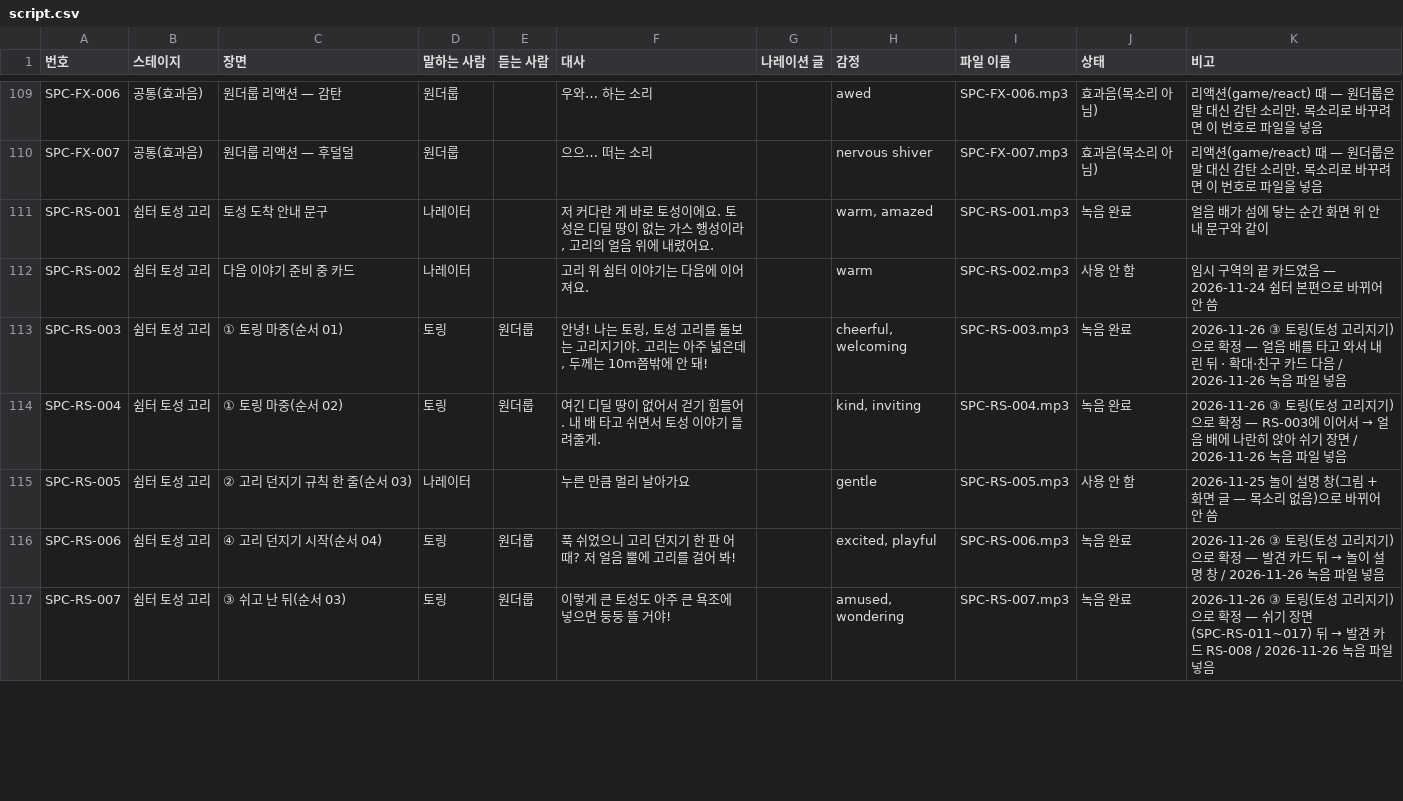
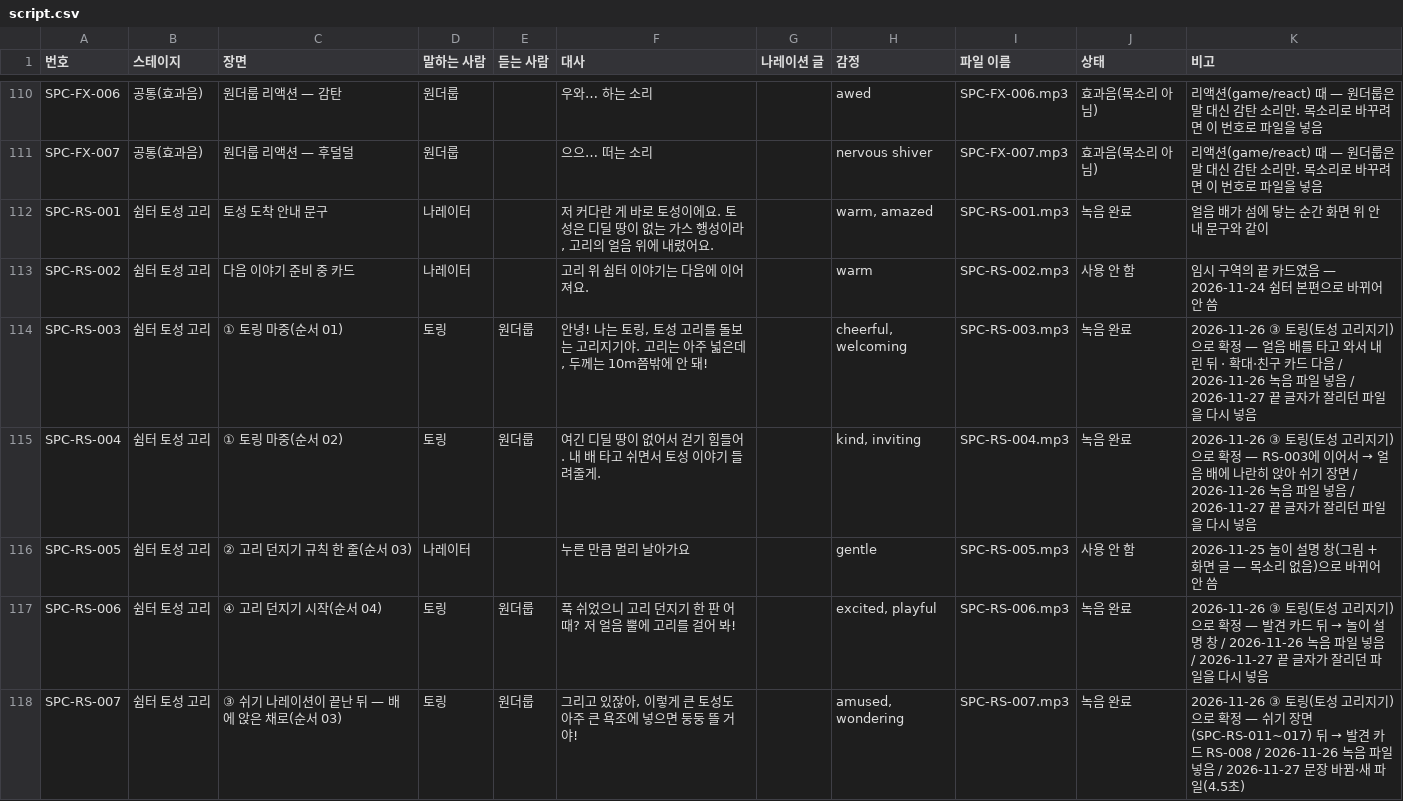
Before and after one commit to wonderloop-explorer/wonderloop-game, a CSV file: docs/voice/script.csv, drawn as a sheet; only a part is shown, gaps mark what is left out; the diff covers the shown part only.

```diff
--- a/docs/voice/script.csv
+++ b/docs/voice/script.csv
@@ -112,6 +113,6 @@ SPC-RS-001,쉼터 토성 고리,토성 도착 안내 문구,나레이터,,"저
 SPC-RS-002,쉼터 토성 고리,다음 이야기 준비 중 카드,나레이터,,고리 위 쉼터 이야기는 다음에 이어져요.,,warm,SPC-RS-002.mp3,사용 안 함,임시 구역의 끝 카드였음 — 2026-11-24 쉼터 본편으로 바뀌어 안 씀
-SPC-RS-003,쉼터 토성 고리,① 토링 마중(순서 01),토링,원더룹,"안녕! 나는 토링, 토성 고리를 돌보는 고리지기야. 고리는 아주 넓은데, 두께는 10m쯤밖에 안 돼!",,"cheerful, welcoming",SPC-RS-003.mp3,녹음 완료,2026-11-26 ③ 토링(토성 고리지기)으로 확정 — 얼음 배를 타고 와서 내린 뒤 · 확대·친구 카드 다음 / 2026-11-26 녹음 파일 넣음
-SPC-RS-004,쉼터 토성 고리,① 토링 마중(순서 02),토링,원더룹,여긴 디딜 땅이 없어서 걷기 힘들어. 내 배 타고 쉬면서 토성 이야기 들려줄게.,,"kind, inviting",SPC-RS-004.mp3,녹음 완료,2026-11-26 ③ 토링(토성 고리지기)으로 확정 — RS-003에 이어서 → 얼음 배에 나란히 앉아 쉬기 장면 / 2026-11-26 녹음 파일 넣음
+SPC-RS-003,쉼터 토성 고리,① 토링 마중(순서 01),토링,원더룹,"안녕! 나는 토링, 토성 고리를 돌보는 고리지기야. 고리는 아주 넓은데, 두께는 10m쯤밖에 안 돼!",,"cheerful, welcoming",SPC-RS-003.mp3,녹음 완료,2026-11-26 ③ 토링(토성 고리지기)으로 확정 — 얼음 배를 타고 와서 내린 뒤 · 확대·친구 카드 다음 / 2026-11-26 녹음 파일 넣음 / 2026-11-27 끝 글자가 잘리던 파일을 다시 넣음
+SPC-RS-004,쉼터 토성 고리,① 토링 마중(순서 02),토링,원더룹,여긴 디딜 땅이 없어서 걷기 힘들어. 내 배 타고 쉬면서 토성 이야기 들려줄게.,,"kind, inviting",SPC-RS-004.mp3,녹음 완료,2026-11-26 ③ 토링(토성 고리지기)으로 확정 — RS-003에 이어서 → 얼음 배에 나란히 앉아 쉬기 장면 / 2026-11-26 녹음 파일 넣음 / 2026-11-27 끝 글자가 잘리던 파일을 다시 넣음
 SPC-RS-005,쉼터 토성 고리,② 고리 던지기 규칙 한 줄(순서 03),나레이터,,누른 만큼 멀리 날아가요,,gentle,SPC-RS-005.mp3,사용 안 함,2026-11-25 놀이 설명 창(그림 + 화면 글 — 목소리 없음)으로 바뀌어 안 씀
-SPC-RS-006,쉼터 토성 고리,④ 고리 던지기 시작(순서 04),토링,원더룹,푹 쉬었으니 고리 던지기 한 판 어때? 저 얼음 뿔에 고리를 걸어 봐!,,"excited, playful",SPC-RS-006.mp3,녹음 완료,2026-11-26 ③ 토링(토성 고리지기)으로 확정 — 발견 카드 뒤 → 놀이 설명 창 / 2026-11-26 녹음 파일 넣음
-SPC-RS-007,쉼터 토성 고리,③ 쉬고 난 뒤(순서 03),토링,원더룹,이렇게 큰 토성도 아주 큰 욕조에 넣으면 둥둥 뜰 거야!,,"amused, wondering",SPC-RS-007.mp3,녹음 완료,2026-11-26 ③ 토링(토성 고리지기)으로 확정 — 쉬기 장면(SPC-RS-011~017) 뒤 → 발견 카드 RS-008 / 2026-11-26 녹음 파일 넣음
+SPC-RS-006,쉼터 토성 고리,④ 고리 던지기 시작(순서 04),토링,원더룹,푹 쉬었으니 고리 던지기 한 판 어때? 저 얼음 뿔에 고리를 걸어 봐!,,"excited, playful",SPC-RS-006.mp3,녹음 완료,2026-11-26 ③ 토링(토성 고리지기)으로 확정 — 발견 카드 뒤 → 놀이 설명 창 / 2026-11-26 녹음 파일 넣음 / 2026-11-27 끝 글자가 잘리던 파일을 다시 넣음
+SPC-RS-007,쉼터 토성 고리,③ 쉬기 나레이션이 끝난 뒤 — 배에 앉은 채로(순서 03),토링,원더룹,"그리고 있잖아, 이렇게 큰 토성도 아주 큰 욕조에 넣으면 둥둥 뜰 거야!",,"amused, wondering",SPC-RS-007.mp3,녹음 완료,2026-11-26 ③ 토링(토성 고리지기)으로 확정 — 쉬기 장면(SPC-RS-011~017) 뒤 → 발견 카드 RS-008 / 2026-11-26 녹음 파일 넣음 / 2026-11-27 문장 바뀜·새 파일(4.5초)
```
Also changed, not shown: 2 added rows and 15 edited cells elsewhere in this file, 41 other files.
